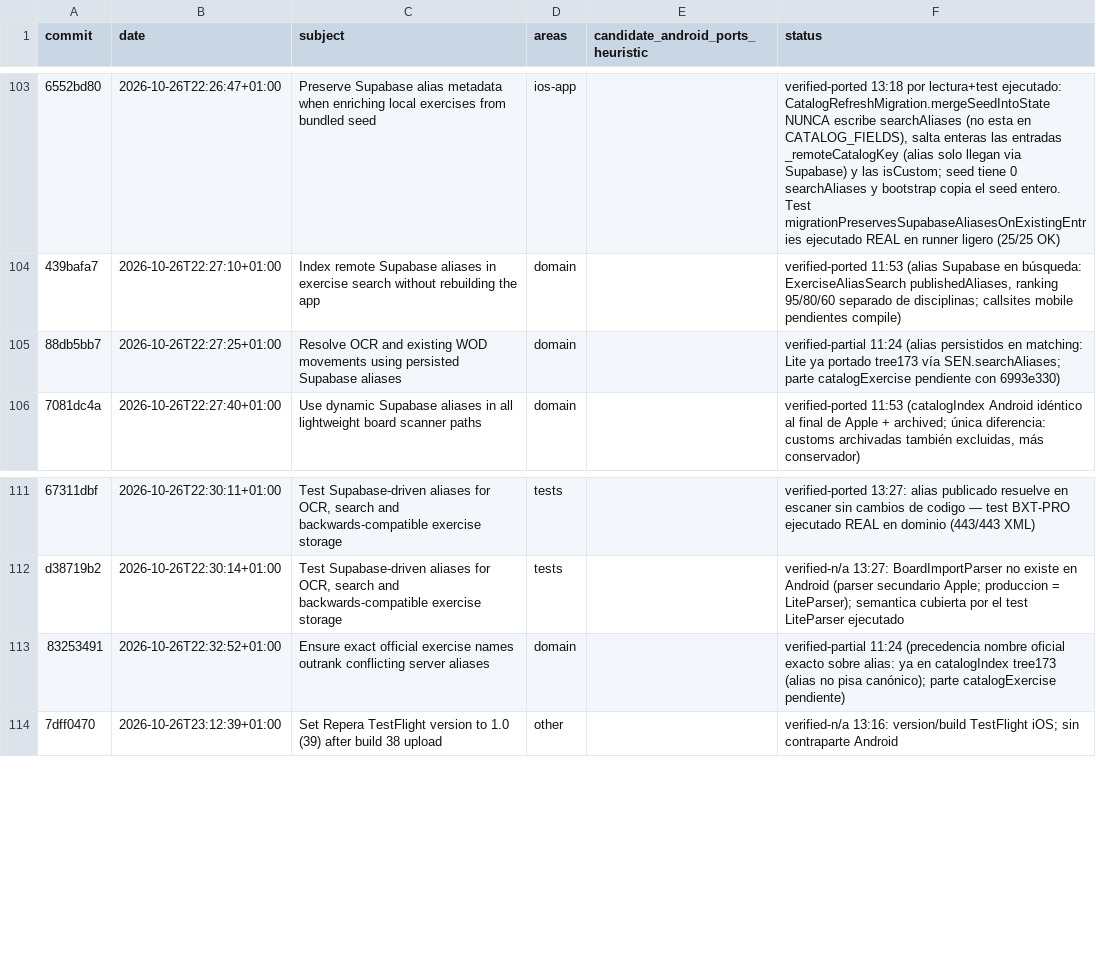
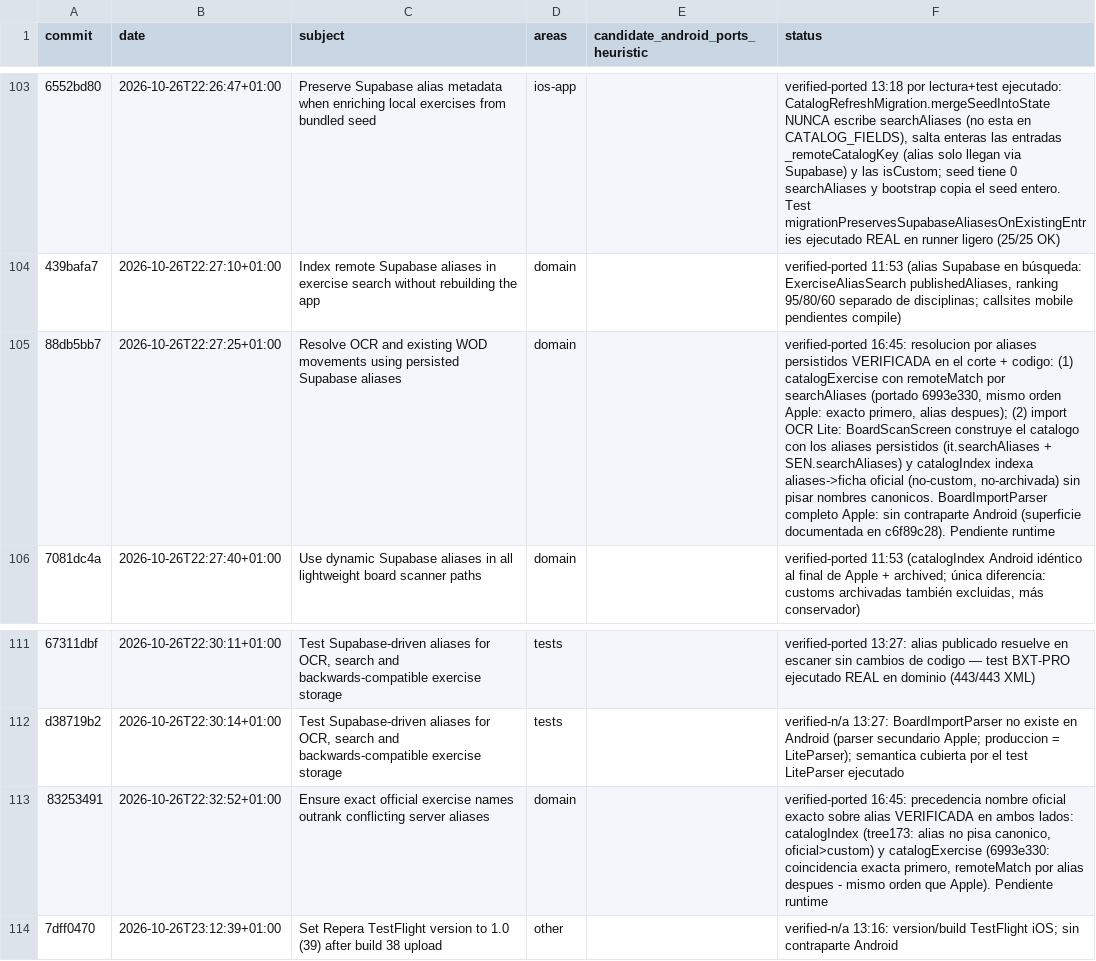
Before and after one commit to rmoya87/repera, a CSV file: android/docs/AUDIT_POSTBD4_WINDOW_MATRIX.csv, drawn as a sheet; only a part is shown, gaps mark what is left out; the diff names each change by its address in the sheet, - before the commit and + after, or states it on an @@ line.

Commit message:
docs(88db5bb7/83253491): verificar cierre - aliases persistidos + precedencia exacto
88db5bb7: catalogExercise remoteMatch (6993e330) + catalogIndex del import
OCR Lite indexando aliases persistidos (oficial, no archivada) - equivalencia
verificada con el diff Apple. BoardImportParser completo: sin contraparte
Android (documentado en c6f89c28).
83253491: precedencia exacto>alias presente en ambos puntos de resolucion.
Ambas -> verified-ported (pendiente runtime). Inventario: 71 abiertas.

```diff
--- a/android/docs/AUDIT_POSTBD4_WINDOW_MATRIX.csv
+++ b/android/docs/AUDIT_POSTBD4_WINDOW_MATRIX.csv
-F105 (status): verified-partial 11:24 (alias persistidos en matching: Lite ya portado tree173 vía SEN.searchAliases; parte catalogExercise pendiente con 6993e330)
+F105 (status): verified-ported 16:45: resolucion por aliases persistidos VERIFICADA en el corte + codigo: (1) catalogExercise con remoteMatch por searchAliases (portado 6993e330, mismo orden Apple: exacto primero, alias despues); (2) import OCR Lite: BoardScanScreen construye el catalogo con los aliases persistidos (it.searchAliases + SEN.searchAliases) y catalogIndex indexa aliases->ficha oficial (no-custom, no-archivada) sin pisar nombres canonicos. BoardImportParser completo Apple: sin contraparte Android (superficie documentada en c6f89c28). Pendiente runtime
-F113 (status): verified-partial 11:24 (precedencia nombre oficial exacto sobre alias: ya en catalogIndex tree173 (alias no pisa canónico); parte catalogExercise pendiente)
+F113 (status): verified-ported 16:45: precedencia nombre oficial exacto sobre alias VERIFICADA en ambos lados: catalogIndex (tree173: alias no pisa canonico, oficial>custom) y catalogExercise (6993e330: coincidencia exacta primero, remoteMatch por alias despues - mismo orden que Apple). Pendiente runtime
```
